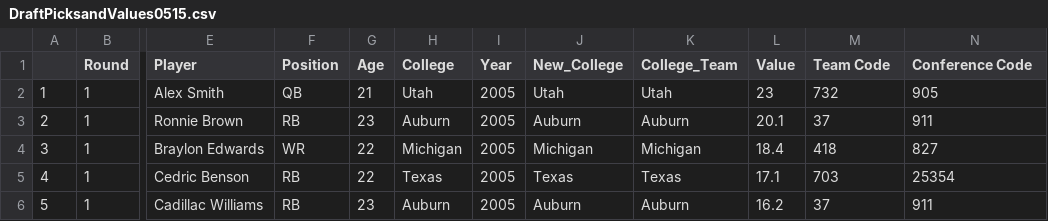
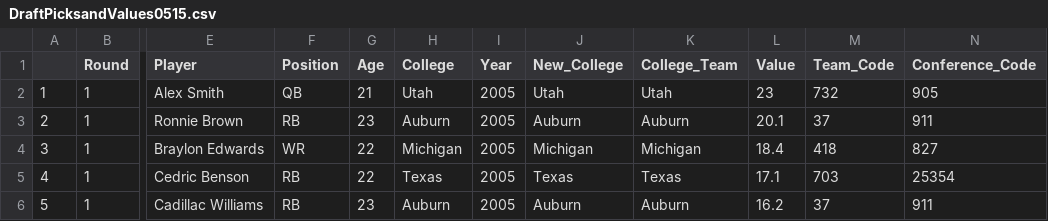
Before and after one commit to mattmills49/CFB_Analysis, a CSV file: DraftPicksandValues0515.csv, drawn as a sheet; only a part is shown, gaps mark what is left out; the diff names each change by its address in the sheet, - before the commit and + after, or states it on an @@ line.

Commit message:
Update DraftPicksandValues0515.csv
removed spaces from names

```diff
--- a/DraftPicksandValues0515.csv
+++ b/DraftPicksandValues0515.csv
-M1: Team Code
+M1: Team_Code
-N1: Conference Code
+N1: Conference_Code
```
